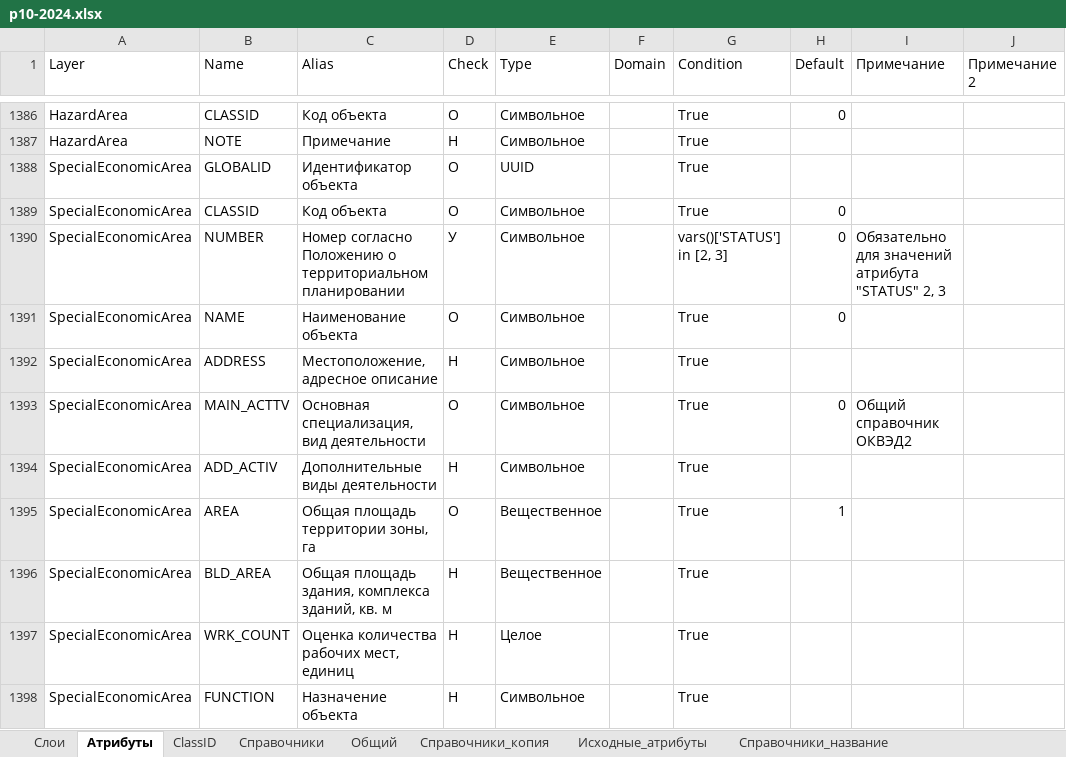
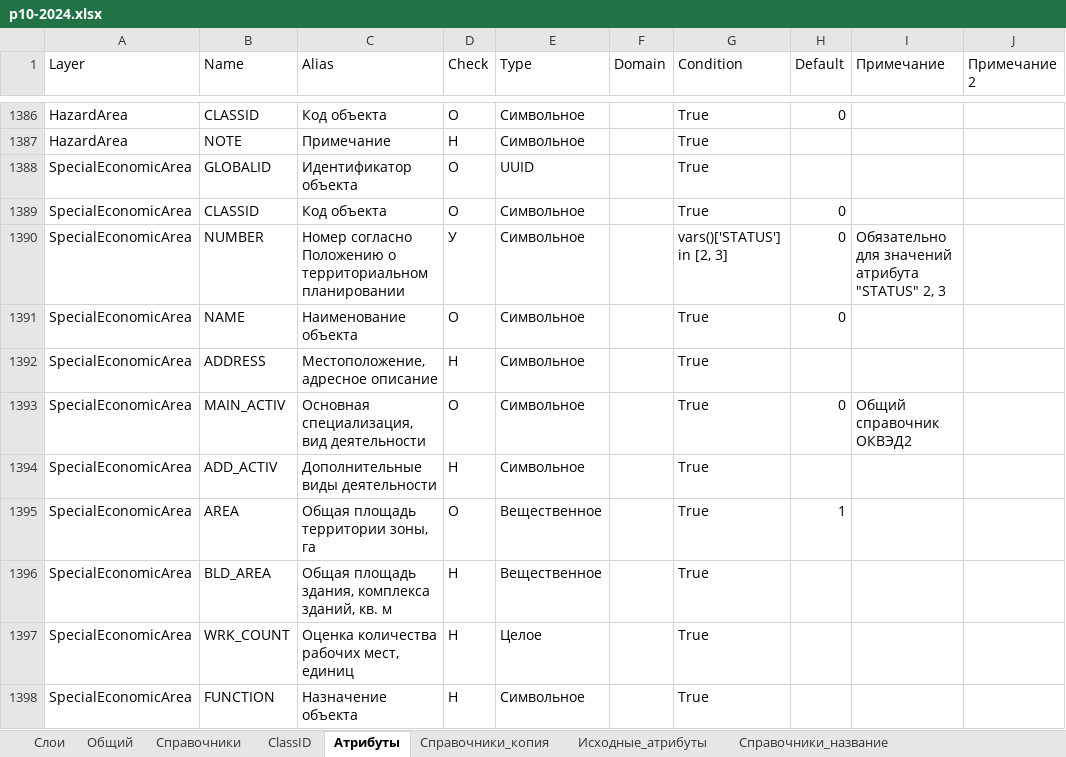
Before and after one commit to ttruefix14/niitools, an Excel workbook: Defaults/p10-2024.xlsx, sheet Атрибуты, drawn as a sheet; only a part is shown, gaps mark what is left out; values as stored, in another font and other column widths than the file's, no borders; the diff names each change by its address in the sheet, - before the commit and + after, or states it on an @@ line.

```diff
--- a/Defaults/p10-2024.xlsx (sheet Атрибуты)
+++ b/Defaults/p10-2024.xlsx (sheet Атрибуты)
@@ sheet tab order changed: Слои | Общий | Справочники | ClassID | Атрибуты | Справочники_копия | Исходные_атрибуты | Справочники_название @@
-B1393 (Name): MAIN_ACTTV
+B1393 (Name): MAIN_ACTIV
```
Also changed, not shown: sheet Слои, 4 other files.
